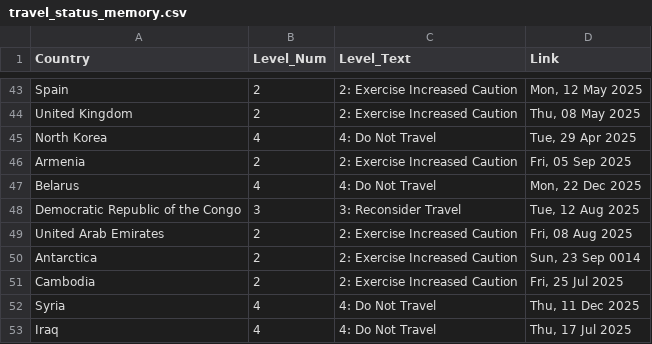
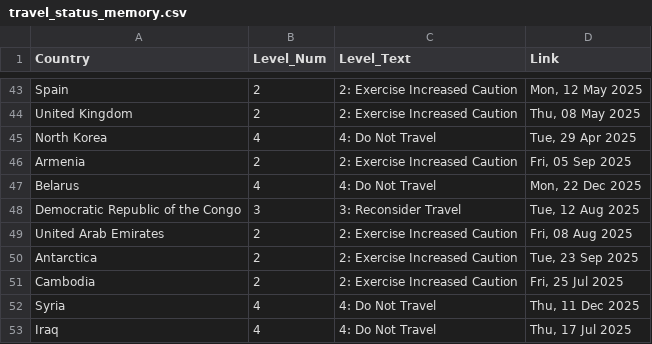
Before and after one commit to hyselee09-stack/ai-consul-bot, a CSV file: travel_status_memory.csv, drawn as a sheet; only a part is shown, gaps mark what is left out.

```diff
--- a/travel_status_memory.csv
+++ b/travel_status_memory.csv
@@ -49,3 +49,3 @@ Democratic Republic of the Congo,3,3: Reconsider Travel,"Tue, 12 Aug 2025"
 United Arab Emirates,2,2: Exercise Increased Caution,"Fri, 08 Aug 2025"
-Antarctica,2,2: Exercise Increased Caution,"Sun, 23 Sep 0014"
+Antarctica,2,2: Exercise Increased Caution,"Tue, 23 Sep 2025"
 Cambodia,2,2: Exercise Increased Caution,"Fri, 25 Jul 2025"
```
